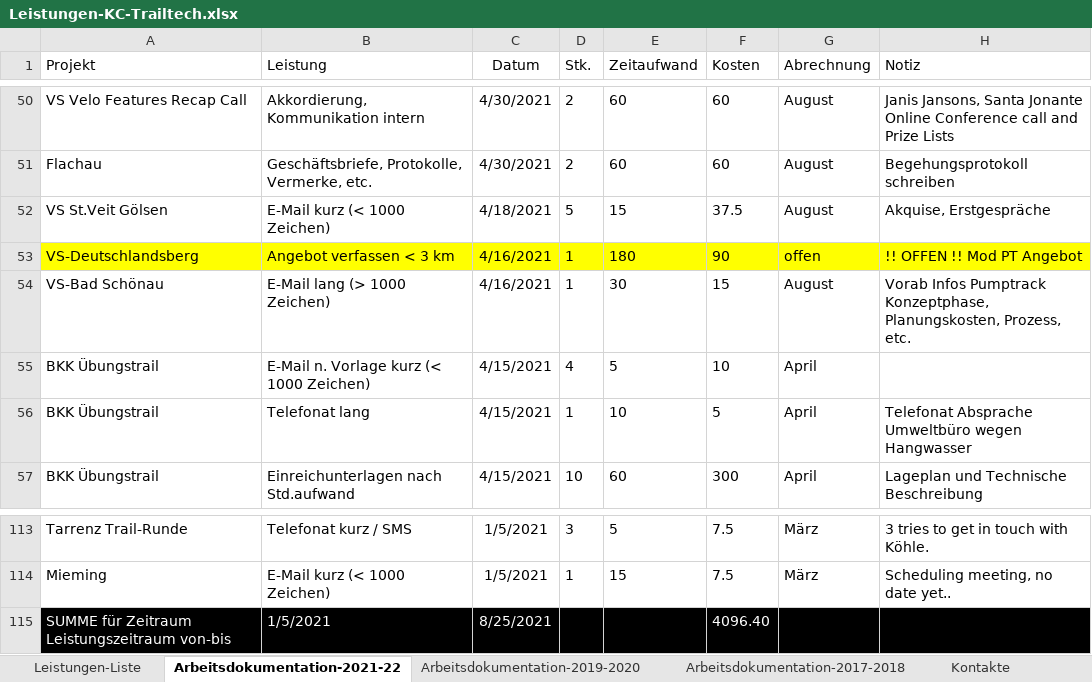
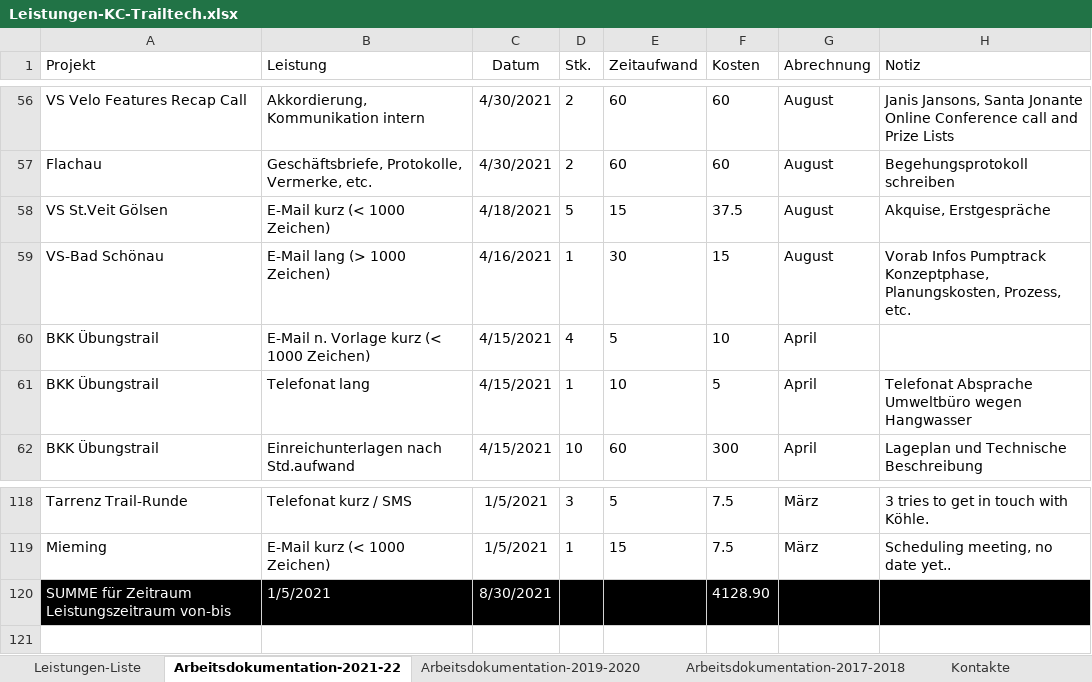
Before and after one commit to gimoya/tiroltrailhead, an Excel workbook: trailtech/Leistungen-KC-Trailtech.xlsx, sheet Arbeitsdokumentation-2021-22, drawn as a sheet; only a part is shown, gaps mark what is left out; values as stored, in another font and other column widths than the file's, no borders; conditional formats and table styles not drawn; removed rows and columns are numbered as before the commit, all else as after; the diff covers the shown part only; the diff names each change by its address in the sheet, - before the commit and + after, or states it on an @@ line.

```diff
--- a/trailtech/Leistungen-KC-Trailtech.xlsx (sheet Arbeitsdokumentation-2021-22)
+++ b/trailtech/Leistungen-KC-Trailtech.xlsx (sheet Arbeitsdokumentation-2021-22)
-row 53: VS-Deutschlandsberg | Angebot verfassen < 3 km | 4/16/2021 | 1 | 180 | 90 | offen | !! OFFEN !! Mod PT Angebot
-C120 (Datum): 8/25/2021
+C120 (Datum): 8/30/2021
-F120 (Kosten): 4096.40
+F120 (Kosten): 4128.90
```
Also changed, not shown: 6 added rows and 29 edited cells elsewhere in this sheet, 6 other files.
